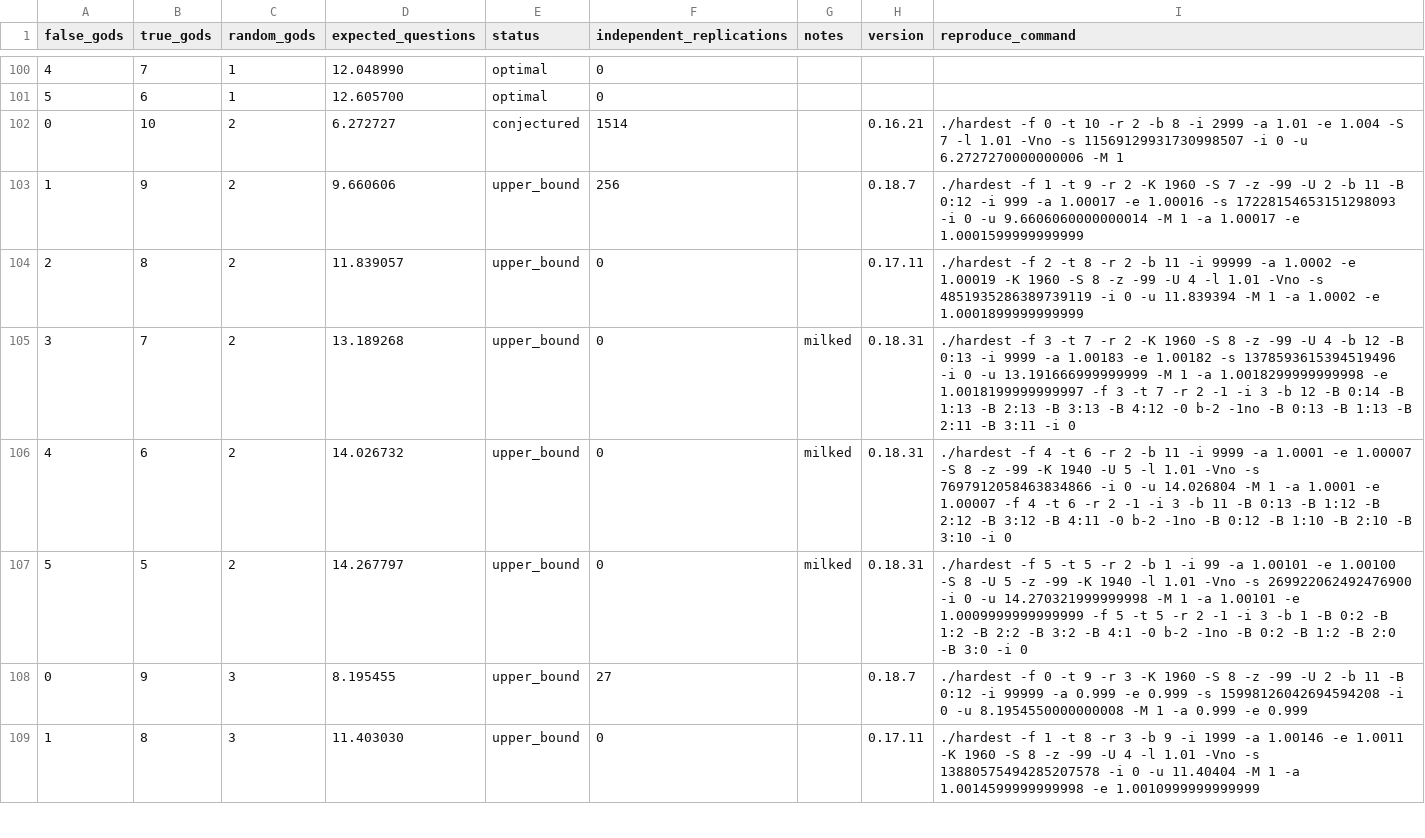
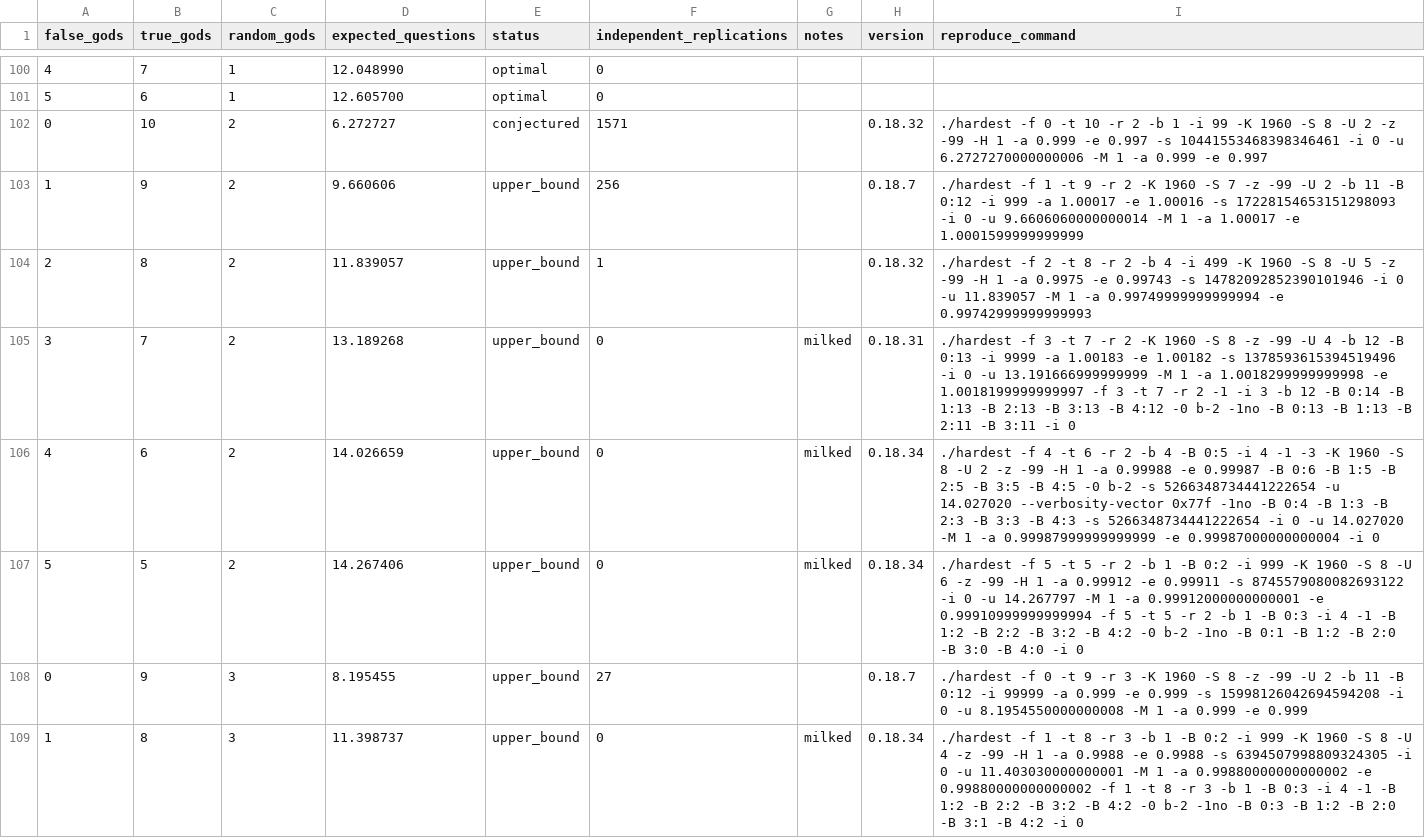
Before and after one commit to DanielVallstrom/hardest, a CSV file: best_known_bounds.csv, drawn as a sheet; only a part is shown, gaps mark what is left out; the diff covers the shown part only.

Commit message:
updated bounds

```diff
--- a/best_known_bounds.csv
+++ b/best_known_bounds.csv
@@ -101,9 +101,9 @@ false_gods,true_gods,random_gods,expected_questions,status,independent_replicati
 5,6,1,12.605700,optimal,0,,,
-0,10,2,6.272727,conjectured,1514,,0.16.21,./hardest -f 0 -t 10 -r 2 -b 8 -i 2999 -a 1.01 -e 1.004 -S 7 -l 1.01 -Vno -s 11569129931730998507 -i 0 -u 6.2727270000000006 -M 1
+0,10,2,6.272727,conjectured,1571,,0.18.32,./hardest -f 0 -t 10 -r 2 -b 1 -i 99 -K 1960 -S 8 -U 2 -z -99 -H 1 -a 0.999 -e 0.997 -s 10441553468398346461 -i 0 -u 6.2727270000000006 -M 1 -a 0.999 -e 0.997
 1,9,2,9.660606,upper_bound,256,,0.18.7,./hardest -f 1 -t 9 -r 2 -K 1960 -S 7 -z -99 -U 2 -b 11 -B 0:12 -i 999 -a 1.00017 -e 1.00016 -s 17228154653151298093 -i 0 -u 9.6606060000000014 -M 1 -a 1.00017 -e 1.0001599999999999
-2,8,2,11.839057,upper_bound,0,,0.17.11,./hardest -f 2 -t 8 -r 2 -b 11 -i 99999 -a 1.0002 -e 1.00019 -K 1960 -S 8 -z -99 -U 4 -l 1.01 -Vno -s 4851935286389739119 -i 0 -u 11.839394 -M 1 -a 1.0002 -e 1.0001899999999999
+2,8,2,11.839057,upper_bound,1,,0.18.32,./hardest -f 2 -t 8 -r 2 -b 4 -i 499 -K 1960 -S 8 -U 5 -z -99 -H 1 -a 0.9975 -e 0.99743 -s 14782092852390101946 -i 0 -u 11.839057 -M 1 -a 0.99749999999999994 -e 0.99742999999999993
 3,7,2,13.189268,upper_bound,0,milked,0.18.31,./hardest -f 3 -t 7 -r 2 -K 1960 -S 8 -z -99 -U 4 -b 12 -B 0:13 -i 9999 -a 1.00183 -e 1.00182 -s 1378593615394519496 -i 0 -u 13.191666999999999 -M 1 -a 1.0018299999999998 -e 1.0018199999999997 -f 3 -t 7 -r 2 -1 -i 3 -b 12 -B 0:14 -B 1:13 -B 2:13 -B 3:13 -B 4:12 -0 b-2 -1no -B 0:13 -B 1:13 -B 2:11 -B 3:11 -i 0
-4,6,2,14.026732,upper_bound,0,milked,0.18.31,./hardest -f 4 -t 6 -r 2 -b 11 -i 9999 -a 1.0001 -e 1.00007 -S 8 -z -99 -K 1940 -U 5 -l 1.01 -Vno -s 7697912058463834866 -i 0 -u 14.026804 -M 1 -a 1.0001 -e 1.00007 -f 4 -t 6 -r 2 -1 -i 3 -b 11 -B 0:13 -B 1:12 -B 2:12 -B 3:12 -B 4:11 -0 b-2 -1no -B 0:12 -B 1:10 -B 2:10 -B 3:10 -i 0
-5,5,2,14.267797,upper_bound,0,milked,0.18.31,./hardest -f 5 -t 5 -r 2 -b 1 -i 99 -a 1.00101 -e 1.00100 -S 8 -U 5 -z -99 -K 1940 -l 1.01 -Vno -s 269922062492476900 -i 0 -u 14.270321999999998 -M 1 -a 1.00101 -e 1.0009999999999999 -f 5 -t 5 -r 2 -1 -i 3 -b 1 -B 0:2 -B 1:2 -B 2:2 -B 3:2 -B 4:1 -0 b-2 -1no -B 0:2 -B 1:2 -B 2:0 -B 3:0 -i 0
+4,6,2,14.026659,upper_bound,0,milked,0.18.34,./hardest -f 4 -t 6 -r 2 -b 4 -B 0:5 -i 4 -1 -3 -K 1960 -S 8 -U 2 -z -99 -H 1 -a 0.99988 -e 0.99987 -B 0:6 -B 1:5 -B 2:5 -B 3:5 -B 4:5 -0 b-2 -s 5266348734441222654 -u 14.027020 --verbosity-vector 0x77f -1no -B 0:4 -B 1:3 -B 2:3 -B 3:3 -B 4:3 -s 5266348734441222654 -i 0 -u 14.027020 -M 1 -a 0.99987999999999999 -e 0.99987000000000004 -i 0
+5,5,2,14.267406,upper_bound,0,milked,0.18.34,./hardest -f 5 -t 5 -r 2 -b 1 -B 0:2 -i 999 -K 1960 -S 8 -U 6 -z -99 -H 1 -a 0.99912 -e 0.99911 -s 8745579080082693122 -i 0 -u 14.267797 -M 1 -a 0.99912000000000001 -e 0.99910999999999994 -f 5 -t 5 -r 2 -b 1 -B 0:3 -i 4 -1 -B 1:2 -B 2:2 -B 3:2 -B 4:2 -0 b-2 -1no -B 0:1 -B 1:2 -B 2:0 -B 3:0 -B 4:0 -i 0
 0,9,3,8.195455,upper_bound,27,,0.18.7,./hardest -f 0 -t 9 -r 3 -K 1960 -S 8 -z -99 -U 2 -b 11 -B 0:12 -i 99999 -a 0.999 -e 0.999 -s 15998126042694594208 -i 0 -u 8.1954550000000008 -M 1 -a 0.999 -e 0.999
-1,8,3,11.403030,upper_bound,0,,0.17.11,./hardest -f 1 -t 8 -r 3 -b 9 -i 1999 -a 1.00146 -e 1.0011 -K 1960 -S 8 -z -99 -U 4 -l 1.01 -Vno -s 13880575494285207578 -i 0 -u 11.40404 -M 1 -a 1.0014599999999998 -e 1.0010999999999999
+1,8,3,11.398737,upper_bound,0,milked,0.18.34,./hardest -f 1 -t 8 -r 3 -b 1 -B 0:2 -i 999 -K 1960 -S 8 -U 4 -z -99 -H 1 -a 0.9988 -e 0.9988 -s 6394507998809324305 -i 0 -u 11.403030000000001 -M 1 -a 0.99880000000000002 -e 0.99880000000000002 -f 1 -t 8 -r 3 -b 1 -B 0:3 -i 4 -1 -B 1:2 -B 2:2 -B 3:2 -B 4:2 -0 b-2 -1no -B 0:3 -B 1:2 -B 2:0 -B 3:1 -B 4:2 -i 0
```
Also changed, not shown: 18 edited cells elsewhere in this file, 1 other file.
